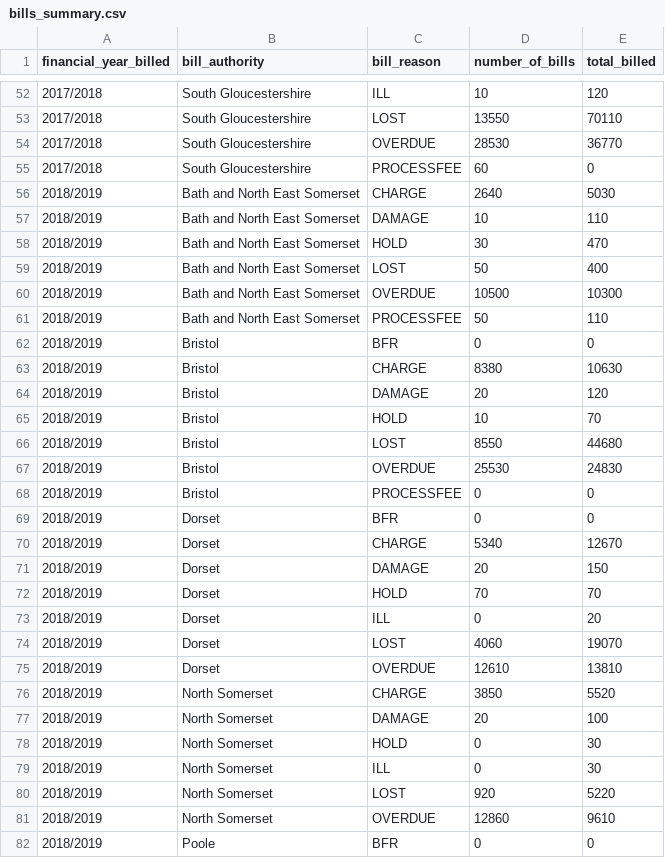
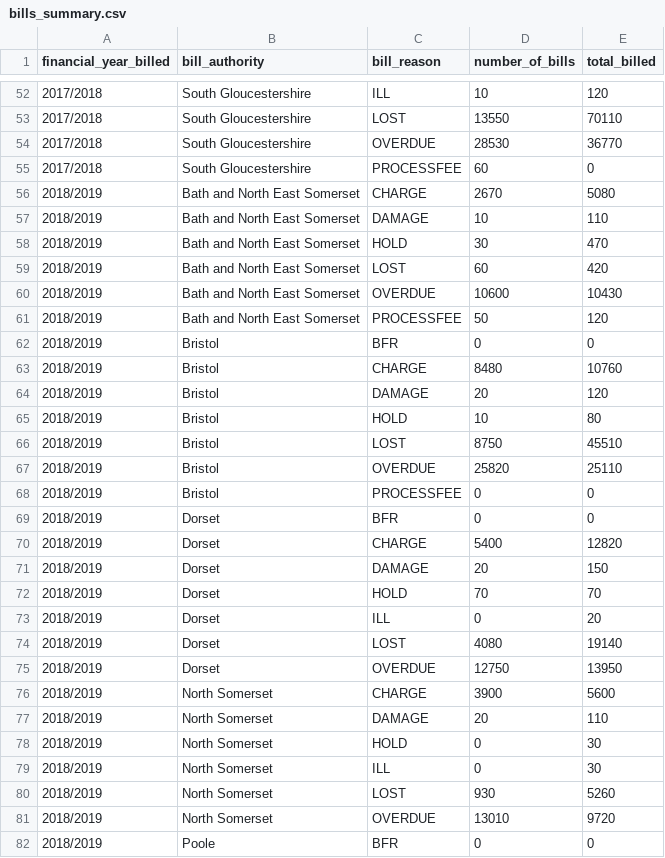
Before and after one commit to LibrariesWest/opendata, a CSV file: bills/bills_summary.csv, drawn as a sheet; only a part is shown, gaps mark what is left out; the diff covers the shown part only.

Commit message:
Daily update bill summary data

```diff
--- a/bills/bills_summary.csv
+++ b/bills/bills_summary.csv
@@ -55,17 +55,17 @@ financial_year_billed,bill_authority,bill_reason,number_of_bills,total_billed
 2017/2018,South Gloucestershire,PROCESSFEE,60,0
-2018/2019,Bath and North East Somerset,CHARGE,2640,5030
+2018/2019,Bath and North East Somerset,CHARGE,2670,5080
 2018/2019,Bath and North East Somerset,DAMAGE,10,110
 2018/2019,Bath and North East Somerset,HOLD,30,470
-2018/2019,Bath and North East Somerset,LOST,50,400
-2018/2019,Bath and North East Somerset,OVERDUE,10500,10300
-2018/2019,Bath and North East Somerset,PROCESSFEE,50,110
+2018/2019,Bath and North East Somerset,LOST,60,420
+2018/2019,Bath and North East Somerset,OVERDUE,10600,10430
+2018/2019,Bath and North East Somerset,PROCESSFEE,50,120
 2018/2019,Bristol,BFR,0,0
-2018/2019,Bristol,CHARGE,8380,10630
+2018/2019,Bristol,CHARGE,8480,10760
 2018/2019,Bristol,DAMAGE,20,120
-2018/2019,Bristol,HOLD,10,70
-2018/2019,Bristol,LOST,8550,44680
-2018/2019,Bristol,OVERDUE,25530,24830
+2018/2019,Bristol,HOLD,10,80
+2018/2019,Bristol,LOST,8750,45510
+2018/2019,Bristol,OVERDUE,25820,25110
 2018/2019,Bristol,PROCESSFEE,0,0
 2018/2019,Dorset,BFR,0,0
-2018/2019,Dorset,CHARGE,5340,12670
+2018/2019,Dorset,CHARGE,5400,12820
 2018/2019,Dorset,DAMAGE,20,150
@@ -73,10 +73,10 @@ financial_year_billed,bill_authority,bill_reason,number_of_bills,total_billed
 2018/2019,Dorset,ILL,0,20
-2018/2019,Dorset,LOST,4060,19070
-2018/2019,Dorset,OVERDUE,12610,13810
-2018/2019,North Somerset,CHARGE,3850,5520
-2018/2019,North Somerset,DAMAGE,20,100
+2018/2019,Dorset,LOST,4080,19140
+2018/2019,Dorset,OVERDUE,12750,13950
+2018/2019,North Somerset,CHARGE,3900,5600
+2018/2019,North Somerset,DAMAGE,20,110
 2018/2019,North Somerset,HOLD,0,30
 2018/2019,North Somerset,ILL,0,30
-2018/2019,North Somerset,LOST,920,5220
-2018/2019,North Somerset,OVERDUE,12860,9610
+2018/2019,North Somerset,LOST,930,5260
+2018/2019,North Somerset,OVERDUE,13010,9720
 2018/2019,Poole,BFR,0,0
```
Also changed, not shown: 22 edited cells elsewhere in this file.
